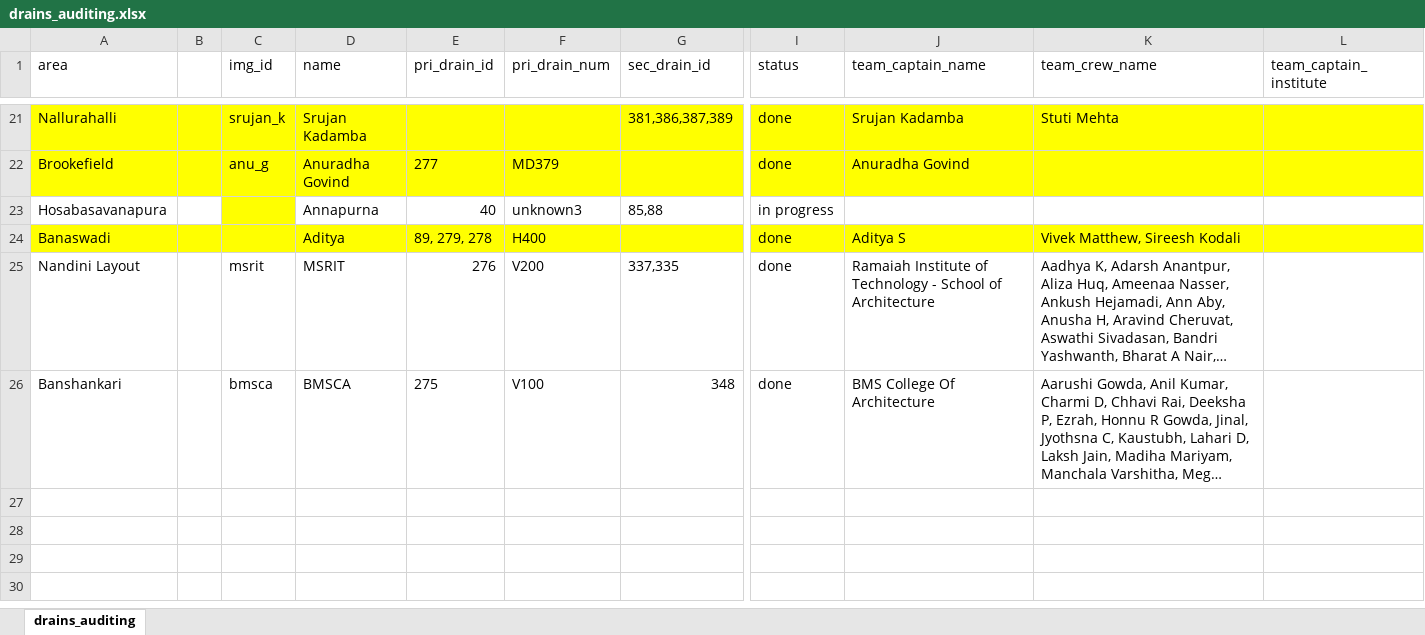
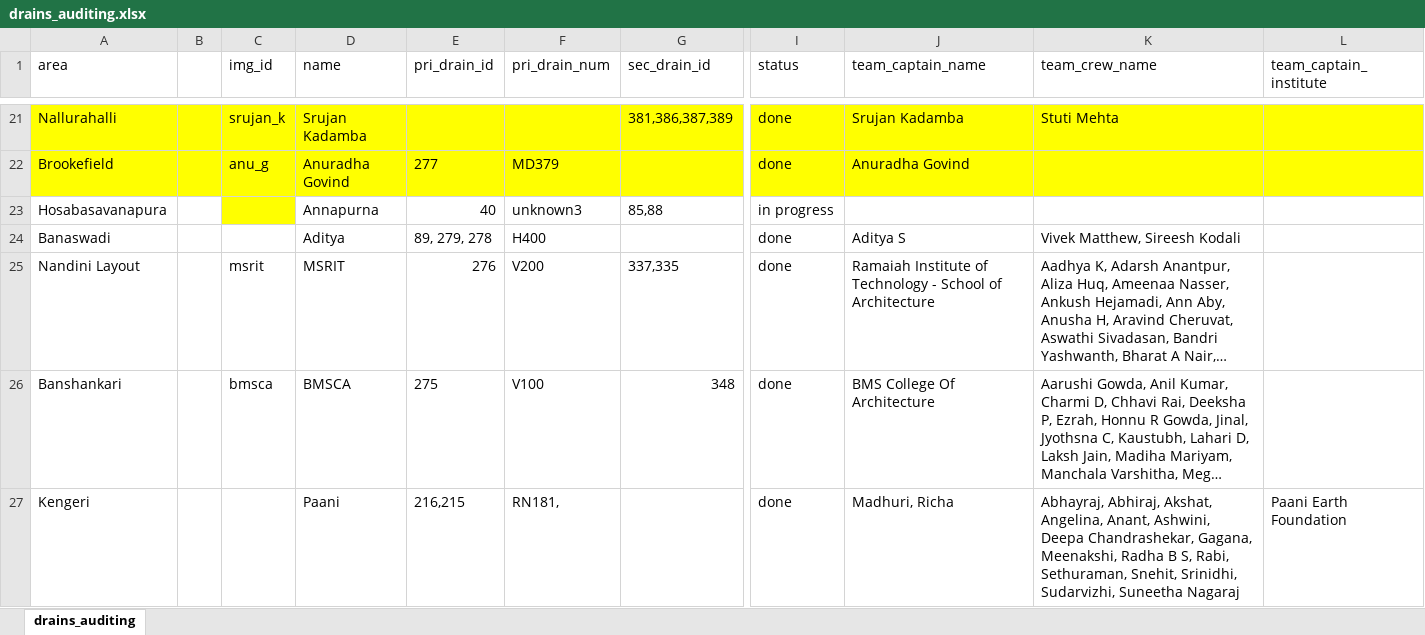
Before and after one commit to mod-foundation/mod-foundation.github.io, an Excel workbook: audit_status/data/csv/drains_auditing.xlsx, sheet drains_auditing, drawn as a sheet; only a part is shown, gaps mark what is left out; long unchanged cells end in …; values as stored, in another font and other column widths than the file's, no borders; rows hold the shown columns only; the diff covers the shown part only; the diff names each change by its address in the sheet, - before the commit and + after, or states it on an @@ line.

```diff
--- a/audit_status/data/csv/drains_auditing.xlsx (sheet drains_auditing)
+++ b/audit_status/data/csv/drains_auditing.xlsx (sheet drains_auditing)
-A24:L24 fill: #FFFF00
+A24:L24 fill: none
+row 27: Kengeri |  |  | Paani | 216,215 | RN181, |  | done | Madhuri, Richa | Abhayraj, Abhiraj, Akshat, Angelina, Anant, Ashwini, Deepa Chandrashekar, Gagana, Meenakshi, Radha B S, Rabi, Sethuraman, Snehit, Srinidhi, Sudarvizhi, Suneetha Nagaraj | Paani Earth Foundation
```
Also changed, not shown: cell formats elsewhere in this sheet, 2 other files.
